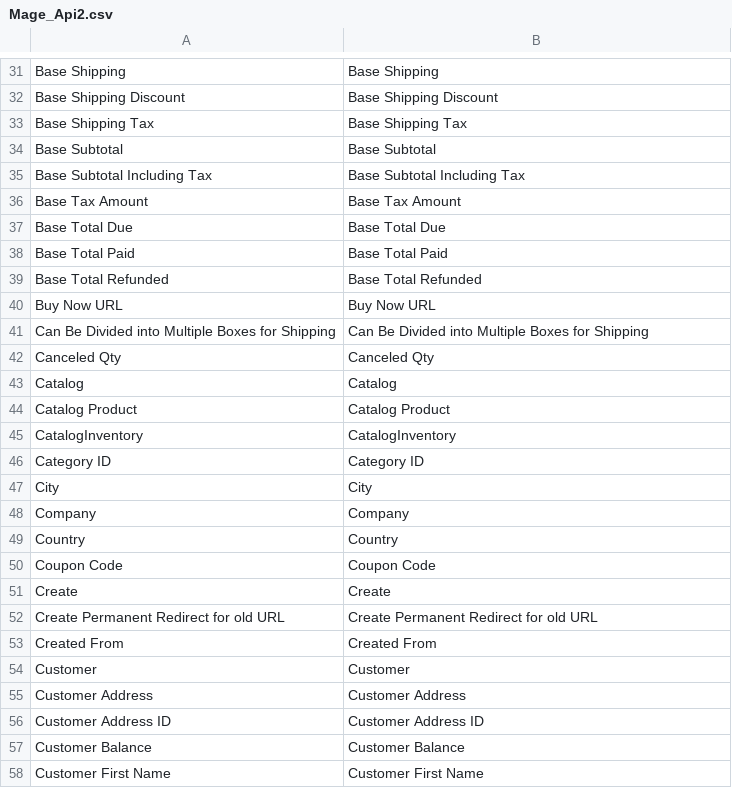
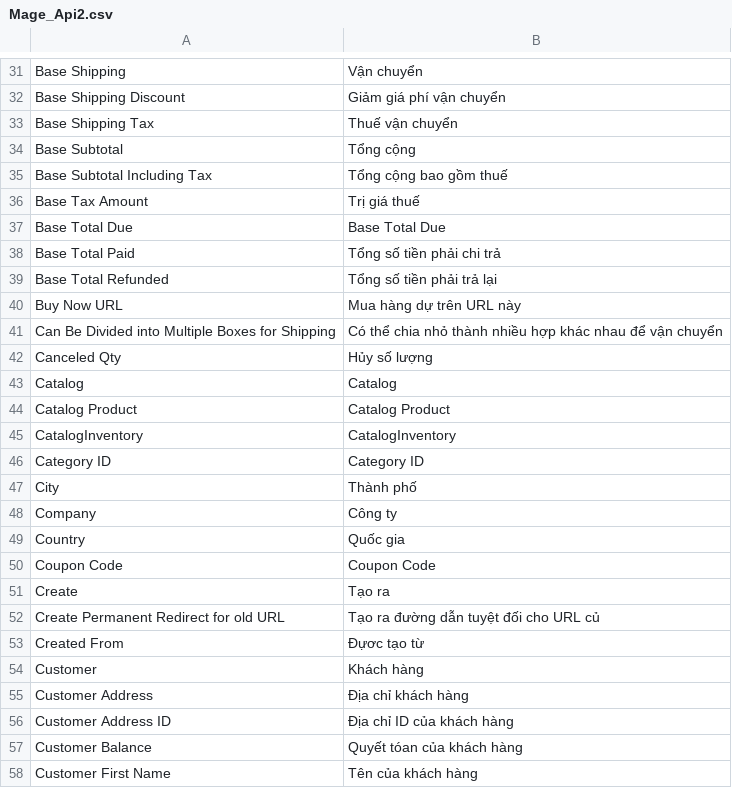
Before and after one commit to Archipel/mage-vn, a CSV file: vi_VN/Mage_Api2.csv, drawn as a sheet; only a part is shown, gaps mark what is left out; the diff covers the shown part only.

```diff
--- a/vi_VN/Mage_Api2.csv
+++ b/vi_VN/Mage_Api2.csv
@@ -31,13 +31,13 @@
-"Base Shipping","Base Shipping"
-"Base Shipping Discount","Base Shipping Discount"
-"Base Shipping Tax","Base Shipping Tax"
-"Base Subtotal","Base Subtotal"
-"Base Subtotal Including Tax","Base Subtotal Including Tax"
-"Base Tax Amount","Base Tax Amount"
+"Base Shipping","Vận chuyển"
+"Base Shipping Discount","Giảm giá phí vận chuyển"
+"Base Shipping Tax","Thuế vận chuyển"
+"Base Subtotal","Tổng cộng"
+"Base Subtotal Including Tax","Tổng cộng bao gồm thuế"
+"Base Tax Amount","Trị giá thuế"
 "Base Total Due","Base Total Due"
-"Base Total Paid","Base Total Paid"
-"Base Total Refunded","Base Total Refunded"
-"Buy Now URL","Buy Now URL"
-"Can Be Divided into Multiple Boxes for Shipping","Can Be Divided into Multiple Boxes for Shipping"
-"Canceled Qty","Canceled Qty"
+"Base Total Paid","Tổng số tiền phải chi trả"
+"Base Total Refunded","Tổng số tiền phải trả lại"
+"Buy Now URL","Mua hàng dự trên URL này"
+"Can Be Divided into Multiple Boxes for Shipping","Có thể chia nhỏ thành nhiều hợp khác nhau để vận chuyển"
+"Canceled Qty","Hủy số lượng"
 "Catalog","Catalog"
@@ -46,13 +46,13 @@
 "Category ID","Category ID"
-"City","City"
-"Company","Company"
-"Country","Country"
+"City","Thành phố"
+"Company","Công ty"
+"Country","Quốc gia"
 "Coupon Code","Coupon Code"
-"Create","Create"
-"Create Permanent Redirect for old URL","Create Permanent Redirect for old URL"
-"Created From","Created From"
-"Customer","Customer"
-"Customer Address","Customer Address"
-"Customer Address ID","Customer Address ID"
-"Customer Balance","Customer Balance"
-"Customer First Name","Customer First Name"
+"Create","Tạo ra"
+"Create Permanent Redirect for old URL","Tạo ra đường dẫn tuyệt đối cho URL củ"
+"Created From","Đựơc tạo từ"
+"Customer","Khách hàng"
+"Customer Address","Địa chỉ khách hàng"
+"Customer Address ID","Địa chỉ ID của khách hàng"
+"Customer Balance","Quyết tóan của khách hàng"
+"Customer First Name","Tên của khách hàng"
```
Also changed, not shown: 159 edited cells elsewhere in this file.
